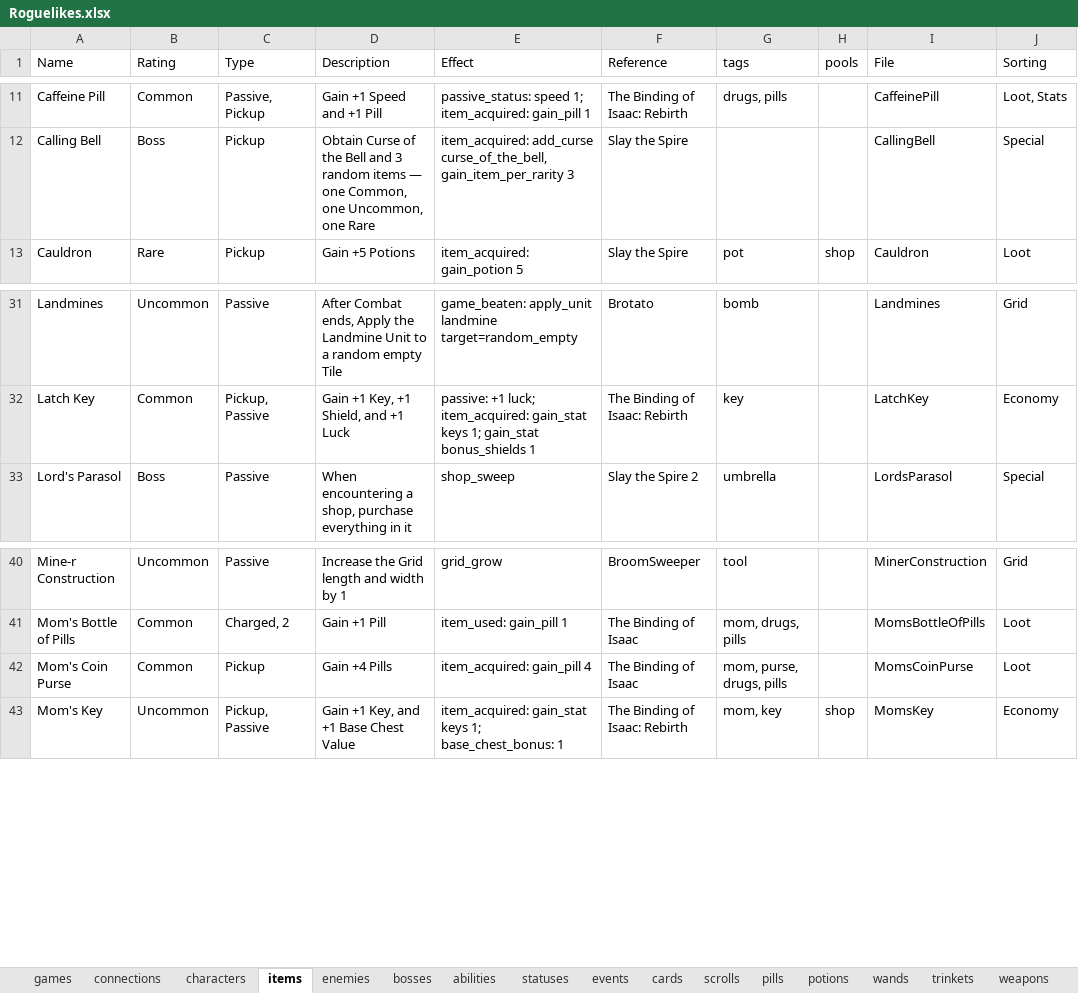
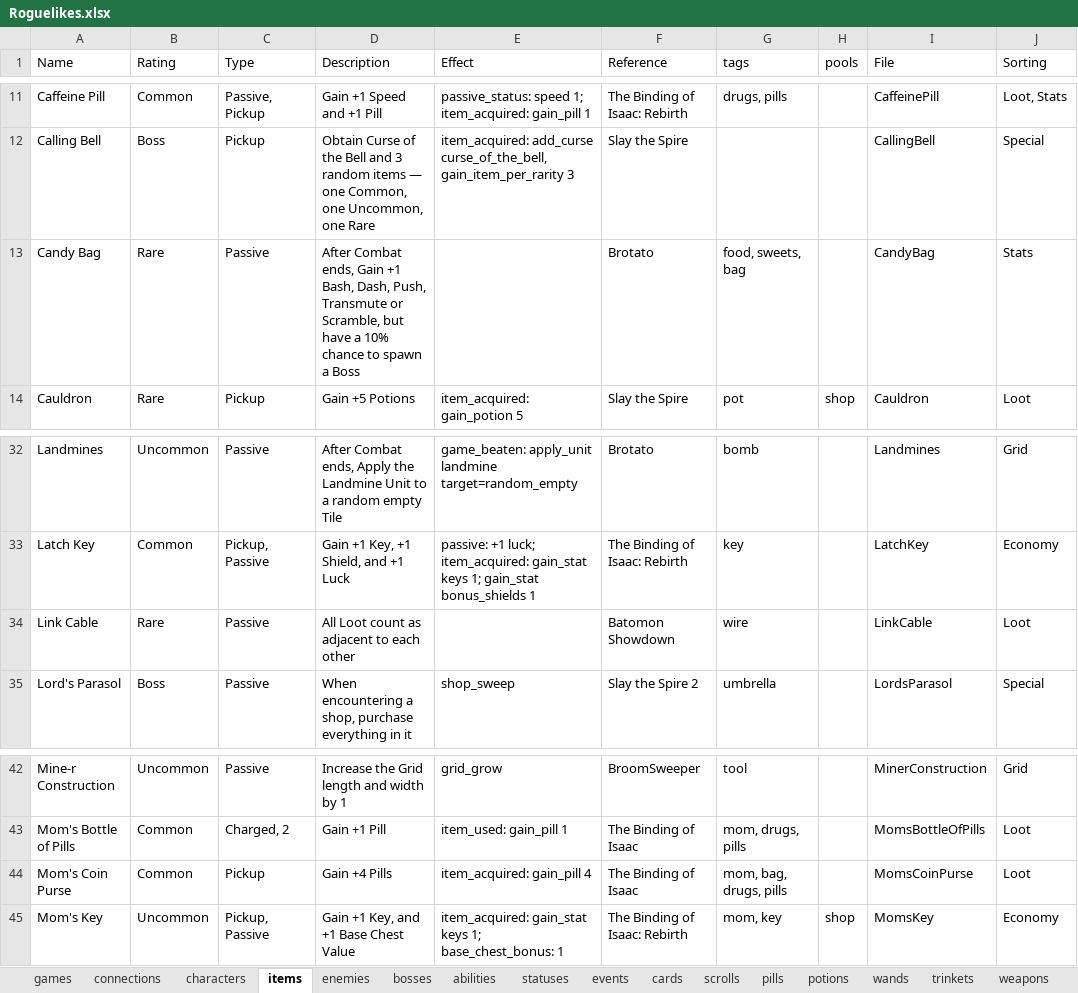
Before and after one commit to batsling/Roguelike-like, an Excel workbook: tools/Roguelikes.xlsx, sheet items, drawn as a sheet; only a part is shown, gaps mark what is left out; values as stored, in another font and other column widths than the file's, no borders; table styles not drawn; addresses are those after the commit; the diff names each change by its address in the sheet, - before the commit and + after, or states it on an @@ line.

```diff
--- a/tools/Roguelikes.xlsx (sheet items)
+++ b/tools/Roguelikes.xlsx (sheet items)
+row 13: Candy Bag | Rare | Passive | After Combat ends, Gain +1 Bash, Dash, Push, Transmute or Scramble, but have a 10% chance to spawn a Boss |  | Brotato | food, sweets, bag |  | CandyBag | Stats
+row 34: Link Cable | Rare | Passive | All Loot count as adjacent to each other |  | Batomon Showdown | wire |  | LinkCable | Loot
-G44 (tags): mom, purse, drugs, pills
+G44 (tags): mom, bag, drugs, pills
```
Also changed, not shown: sheet scrolls, sheet radio, other sheet tabs, tools/Research.xlsx.
